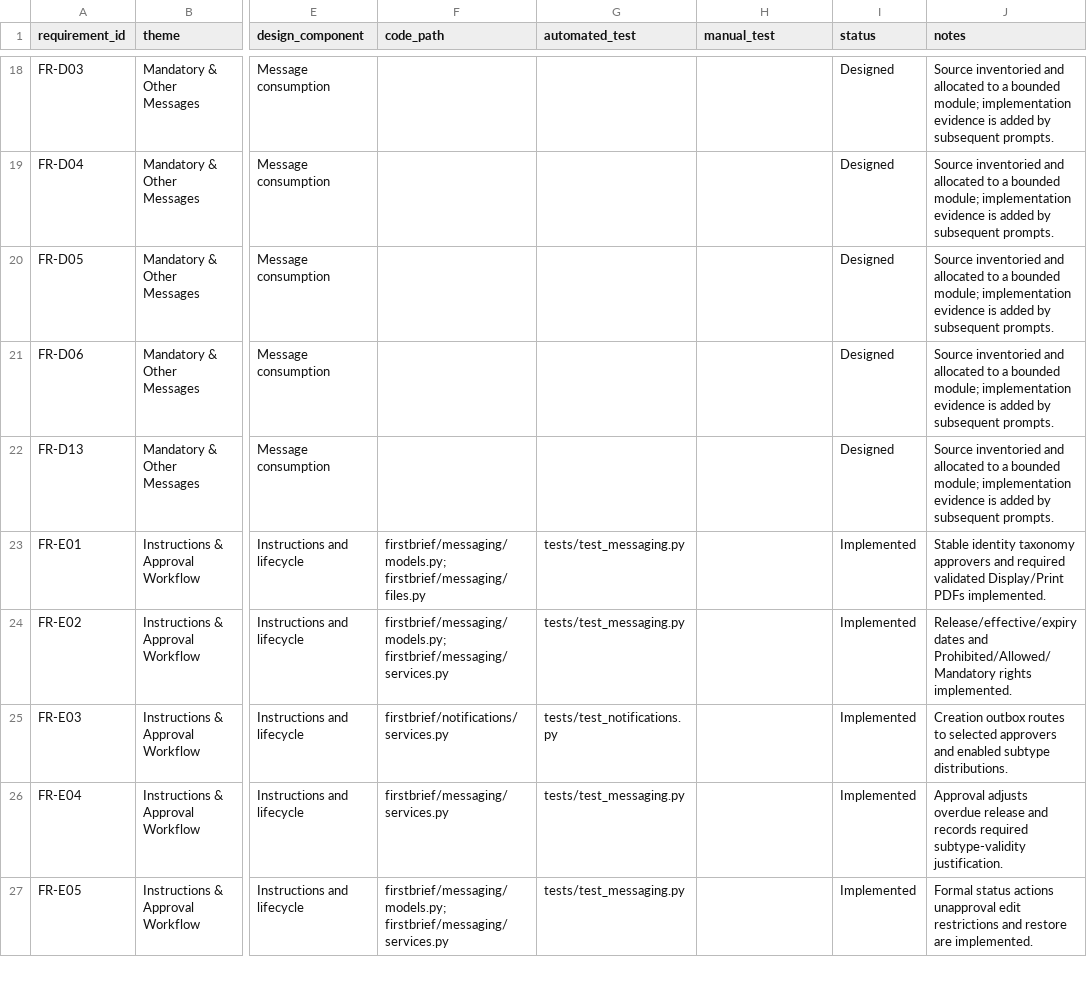
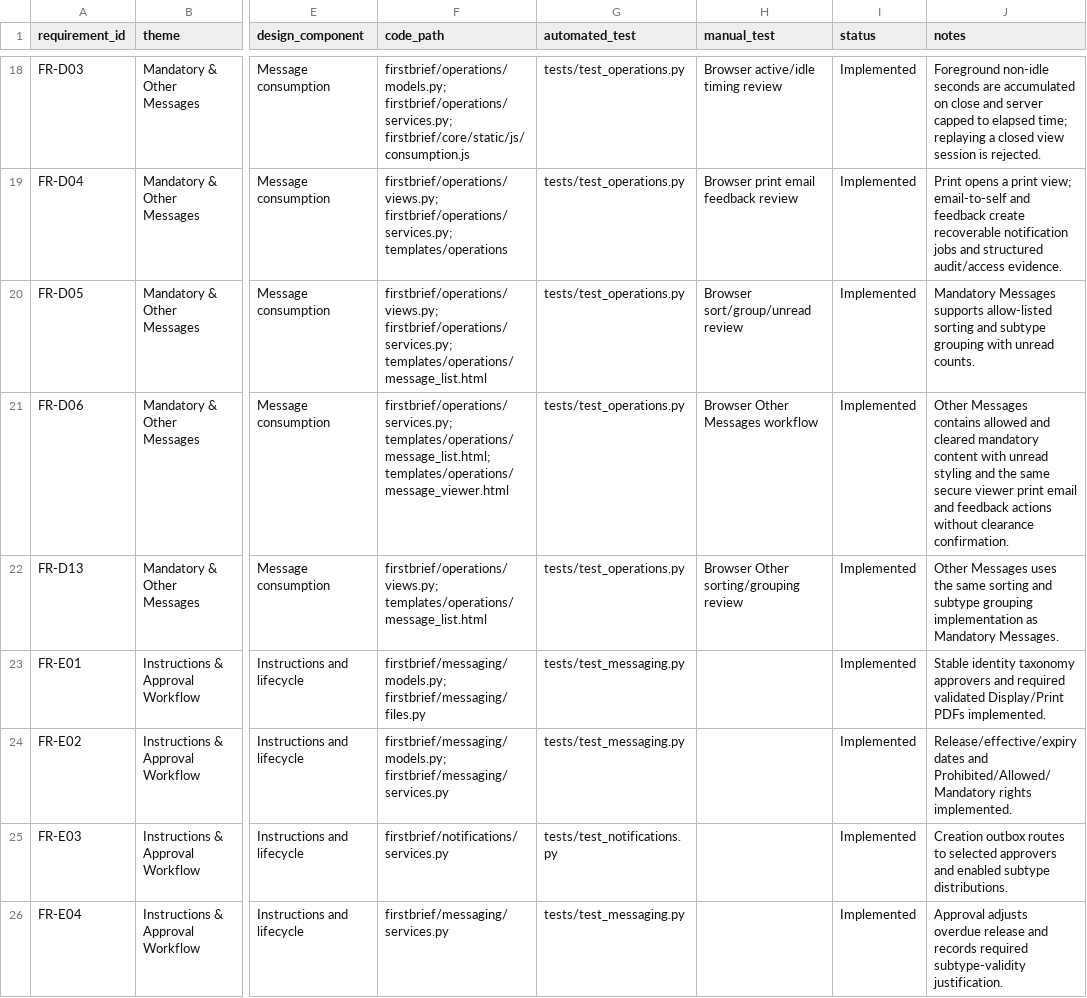
Before and after one commit to ian8500/FirstBrief, a CSV file: docs/requirements-traceability.csv, drawn as a sheet; only a part is shown, gaps mark what is left out; the shorter side is filled out with more unchanged rows; the diff covers the shown part only; the diff names each change by its address in the sheet, - before the commit and + after, or states it on an @@ line.

Commit message:
feat: deliver Prompt 6 reader experience

```diff
--- a/docs/requirements-traceability.csv
+++ b/docs/requirements-traceability.csv
-F18 (code_path): (empty)
+F18 (code_path): firstbrief/operations/models.py; firstbrief/operations/services.py; firstbrief/core/static/js/consumption.js
-G18:G22 (automated_test): (empty)
+G18:G22 (automated_test): tests/test_operations.py
-H18 (manual_test): (empty)
+H18 (manual_test): Browser active/idle timing review
-I18:I22 (status): Designed
+I18:I22 (status): Implemented
-J18 (notes): Source inventoried and allocated to a bounded module; implementation evidence is added by subsequent prompts.
+J18 (notes): Foreground non-idle seconds are accumulated on close and server capped to elapsed time; replaying a closed view session is rejected.
-F19 (code_path): (empty)
+F19 (code_path): firstbrief/operations/views.py; firstbrief/operations/services.py; templates/operations
-H19 (manual_test): (empty)
+H19 (manual_test): Browser print email feedback review
-J19 (notes): Source inventoried and allocated to a bounded module; implementation evidence is added by subsequent prompts.
+J19 (notes): Print opens a print view; email-to-self and feedback create recoverable notification jobs and structured audit/access evidence.
-F20 (code_path): (empty)
+F20 (code_path): firstbrief/operations/views.py; firstbrief/operations/services.py; templates/operations/message_list.html
-H20 (manual_test): (empty)
+H20 (manual_test): Browser sort/group/unread review
-J20 (notes): Source inventoried and allocated to a bounded module; implementation evidence is added by subsequent prompts.
+J20 (notes): Mandatory Messages supports allow-listed sorting and subtype grouping with unread counts.
-F21 (code_path): (empty)
+F21 (code_path): firstbrief/operations/services.py; templates/operations/message_list.html; templates/operations/message_viewer.html
-H21 (manual_test): (empty)
+H21 (manual_test): Browser Other Messages workflow
-J21 (notes): Source inventoried and allocated to a bounded module; implementation evidence is added by subsequent prompts.
+J21 (notes): Other Messages contains allowed and cleared mandatory content with unread styling and the same secure viewer print email and feedback actions without clearance confirmation.
-F22 (code_path): (empty)
+F22 (code_path): firstbrief/operations/views.py; templates/operations/message_list.html
-H22 (manual_test): (empty)
+H22 (manual_test): Browser Other sorting/grouping review
-J22 (notes): Source inventoried and allocated to a bounded module; implementation evidence is added by subsequent prompts.
+J22 (notes): Other Messages uses the same sorting and subtype grouping implementation as Mandatory Messages.
```
Also changed, not shown: 44 edited cells elsewhere in this file, 35 other files.
